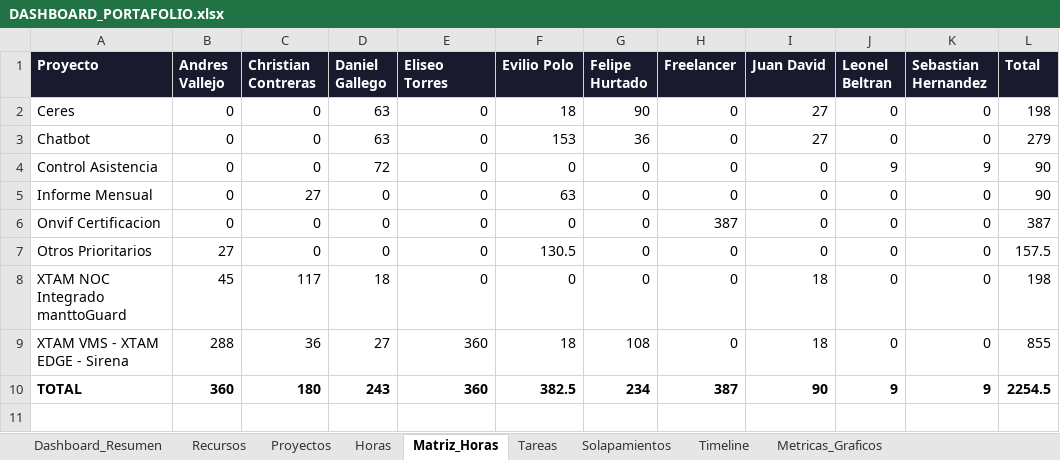
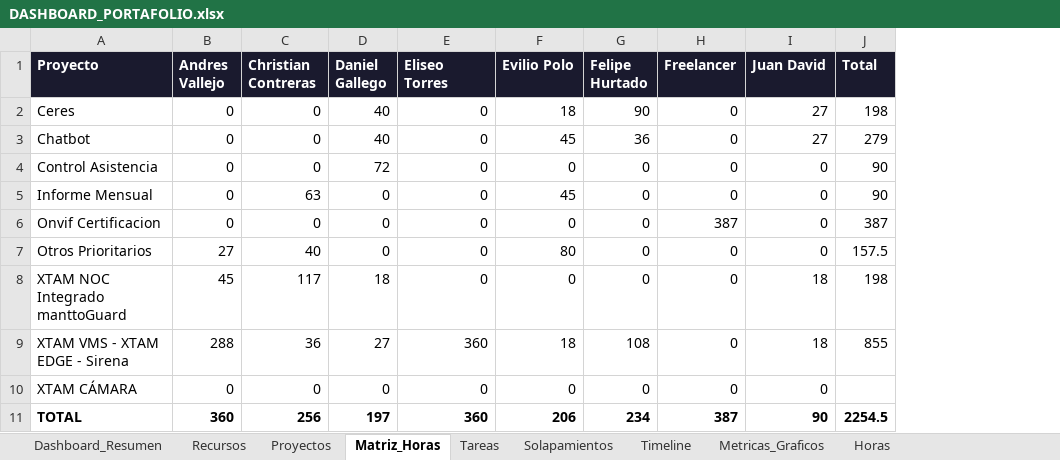
Before and after one commit to eviliopolo/portfolio-dashboard, an Excel workbook: public/data/DASHBOARD_PORTAFOLIO.xlsx, sheet Matriz_Horas, drawn as a sheet; values as stored, in another font and other column widths than the file's, no borders; removed rows and columns are numbered as before the commit, all else as after; the diff names each change by its address in the sheet, - before the commit and + after, or states it on an @@ line.

```diff
--- a/public/data/DASHBOARD_PORTAFOLIO.xlsx (sheet Matriz_Horas)
+++ b/public/data/DASHBOARD_PORTAFOLIO.xlsx (sheet Matriz_Horas)
@@ sheet tab order changed: Dashboard_Resumen | Recursos | Proyectos | Matriz_Horas | Tareas | Solapamientos | Timeline | Metricas_Graficos | Horas @@
-column J (Leonel Beltran), rows 2-10: 0 | 0 | 9 | 0 | 0 | 0 | 0 | 0 | 9
-column K (Sebastian Hernandez), rows 2-10: 0 | 0 | 9 | 0 | 0 | 0 | 0 | 0 | 9
-D2:D3 (Daniel Gallego): 63
+D2:D3 (Daniel Gallego): 40
-F3 (Evilio Polo): 153
+F3 (Evilio Polo): 45
-C5 (Christian Contreras): 27
+C5 (Christian Contreras): 63
-F5 (Evilio Polo): 63
+F5 (Evilio Polo): 45
-C7 (Christian Contreras): 0
+C7 (Christian Contreras): 40
-F7 (Evilio Polo): 130.5
+F7 (Evilio Polo): 80
+row 10: XTAM CÁMARA | 0 | 0 | 0 | 0 | 0 | 0 | 0 | 0
-C11 (Christian Contreras): 180
+C11 (Christian Contreras): 256
-D11 (Daniel Gallego): 243
+D11 (Daniel Gallego): 197
-F11 (Evilio Polo): 382.5
+F11 (Evilio Polo): 206
```
Also changed, not shown: sheet Timeline, sheet Horas, sheet Solapamientos, sheet Metricas_Graficos, sheet Proyectos, formulas that keep their value, hidden cells, 10 other files.
